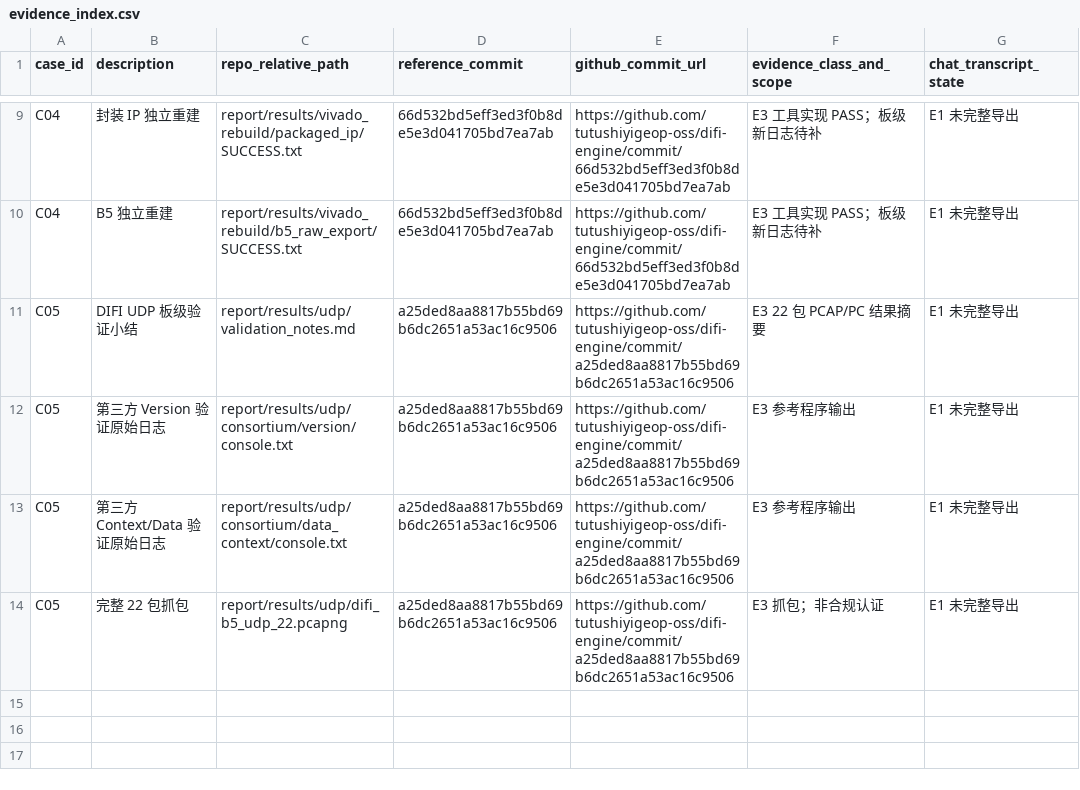
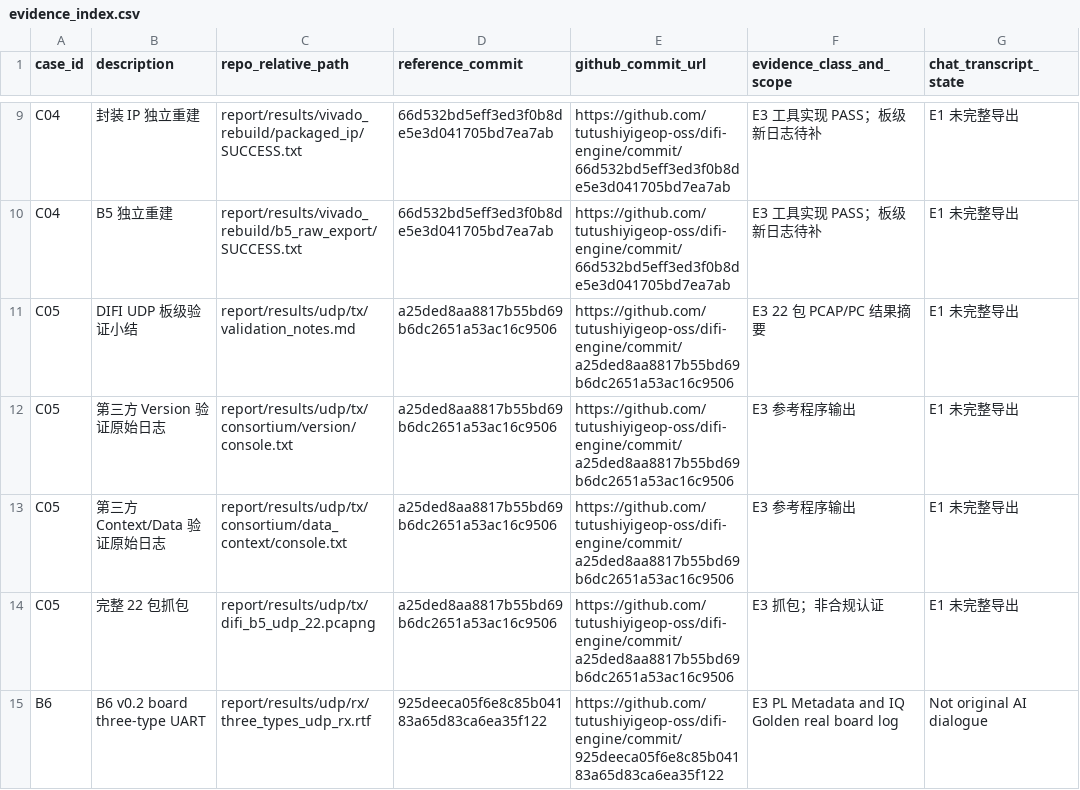
Before and after one commit to tutushiyigeop-oss/difi-engine, a CSV file: report/ai_collaboration/evidence_index.csv, drawn as a sheet; only a part is shown, gaps mark what is left out.

```diff
--- a/report/ai_collaboration/evidence_index.csv
+++ b/report/ai_collaboration/evidence_index.csv
@@ -10,5 +10,6 @@ C04,封装 IP 独立重建,report/results/vivado_rebuild/packaged_ip/SUCCESS.txt
 C04,B5 独立重建,report/results/vivado_rebuild/b5_raw_export/SUCCESS.txt,66d532bd5eff3ed3f0b8de5e3d041705bd7ea7ab,https://github.com/tutushiyigeop-oss/difi-engine/commit/66d532bd5eff3ed3f0b8de5e3d041705bd7ea7ab,E3 工具实现 PASS；板级新日志待补,E1 未完整导出
-C05,DIFI UDP 板级验证小结,report/results/udp/validation_notes.md,a25ded8aa8817b55bd69b6dc2651a53ac16c9506,https://github.com/tutushiyigeop-oss/difi-engine/commit/a25ded8aa8817b55bd69b6dc2651a53ac16c9506,E3 22 包 PCAP/PC 结果摘要,E1 未完整导出
-C05,第三方 Version 验证原始日志,report/results/udp/consortium/version/console.txt,a25ded8aa8817b55bd69b6dc2651a53ac16c9506,https://github.com/tutushiyigeop-oss/difi-engine/commit/a25ded8aa8817b55bd69b6dc2651a53ac16c9506,E3 参考程序输出,E1 未完整导出
-C05,第三方 Context/Data 验证原始日志,report/results/udp/consortium/data_context/console.txt,a25ded8aa8817b55bd69b6dc2651a53ac16c9506,https://github.com/tutushiyigeop-oss/difi-engine/commit/a25ded8aa8817b55bd69b6dc2651a53ac16c9506,E3 参考程序输出,E1 未完整导出
-C05,完整 22 包抓包,report/results/udp/difi_b5_udp_22.pcapng,a25ded8aa8817b55bd69b6dc2651a53ac16c9506,https://github.com/tutushiyigeop-oss/difi-engine/commit/a25ded8aa8817b55bd69b6dc2651a53ac16c9506,E3 抓包；非合规认证,E1 未完整导出
+C05,DIFI UDP 板级验证小结,report/results/udp/tx/validation_notes.md,a25ded8aa8817b55bd69b6dc2651a53ac16c9506,https://github.com/tutushiyigeop-oss/difi-engine/commit/a25ded8aa8817b55bd69b6dc2651a53ac16c9506,E3 22 包 PCAP/PC 结果摘要,E1 未完整导出
+C05,第三方 Version 验证原始日志,report/results/udp/tx/consortium/version/console.txt,a25ded8aa8817b55bd69b6dc2651a53ac16c9506,https://github.com/tutushiyigeop-oss/difi-engine/commit/a25ded8aa8817b55bd69b6dc2651a53ac16c9506,E3 参考程序输出,E1 未完整导出
+C05,第三方 Context/Data 验证原始日志,report/results/udp/tx/consortium/data_context/console.txt,a25ded8aa8817b55bd69b6dc2651a53ac16c9506,https://github.com/tutushiyigeop-oss/difi-engine/commit/a25ded8aa8817b55bd69b6dc2651a53ac16c9506,E3 参考程序输出,E1 未完整导出
+C05,完整 22 包抓包,report/results/udp/tx/difi_b5_udp_22.pcapng,a25ded8aa8817b55bd69b6dc2651a53ac16c9506,https://github.com/tutushiyigeop-oss/difi-engine/commit/a25ded8aa8817b55bd69b6dc2651a53ac16c9506,E3 抓包；非合规认证,E1 未完整导出
+B6,B6 v0.2 board three-type UART,report/results/udp/rx/three_types_udp_rx.rtf,925deeca05f6e8c85b04183a65d83ca6ea35f122,https://github.com/tutushiyigeop-oss/difi-engine/commit/925deeca05f6e8c85b04183a65d83ca6ea35f122,E3 PL Metadata and IQ Golden real board log,Not original AI dialogue
```
Also changed, not shown: report/competition/demo_evidence_manifest.csv, 13 other files.
